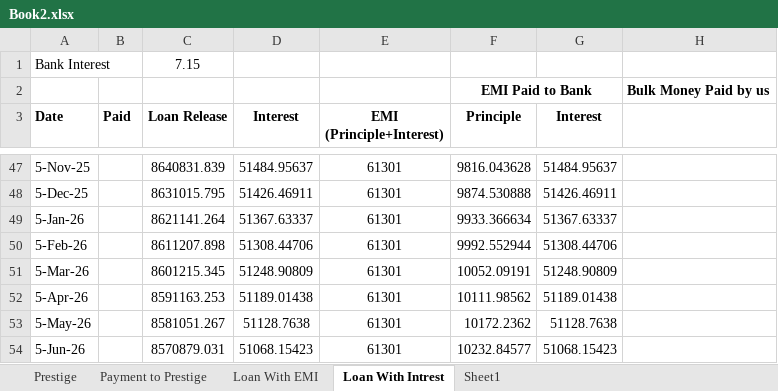
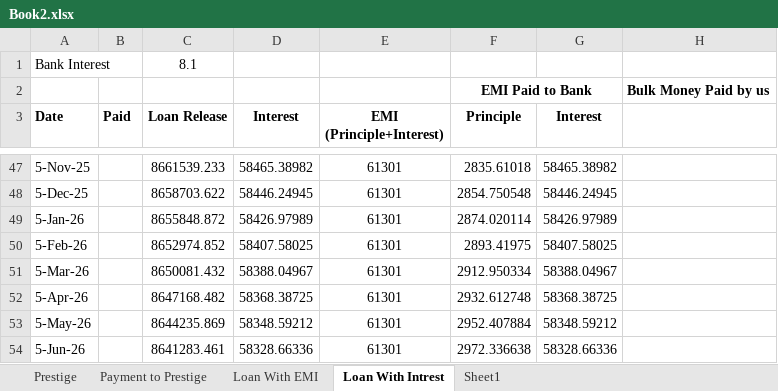
Before and after one commit to akashagrawal07/My_Learning, an Excel workbook: Home_Loan/Book2.xlsx, sheet Loan With Intrest, drawn as a sheet; only a part is shown, gaps mark what is left out; values as stored, in another font and other column widths than the file's, no borders; the diff covers the shown part only; the diff names each change by its address in the sheet, - before the commit and + after, or states it on an @@ line.

```diff
--- a/Home_Loan/Book2.xlsx (sheet Loan With Intrest)
+++ b/Home_Loan/Book2.xlsx (sheet Loan With Intrest)
-C1 (Loan Release): 7.15
+C1 (Loan Release): 8.1
-C47 (Loan Release): 8640831.839
+C47 (Loan Release): 8661539.233
-D47 (Interest): 51484.95637
+D47 (Interest): 58465.38982
-F47 (Principle): 9816.043628
+F47 (Principle): 2835.61018
-G47 (Interest): 51484.95637
+G47 (Interest): 58465.38982
-C48 (Loan Release): 8631015.795
+C48 (Loan Release): 8658703.622
-D48 (Interest): 51426.46911
+D48 (Interest): 58446.24945
-F48 (Principle): 9874.530888
+F48 (Principle): 2854.750548
-G48 (Interest): 51426.46911
+G48 (Interest): 58446.24945
-C49 (Loan Release): 8621141.264
+C49 (Loan Release): 8655848.872
-D49 (Interest): 51367.63337
+D49 (Interest): 58426.97989
-F49 (Principle): 9933.366634
+F49 (Principle): 2874.020114
-G49 (Interest): 51367.63337
+G49 (Interest): 58426.97989
-C50 (Loan Release): 8611207.898
+C50 (Loan Release): 8652974.852
-D50 (Interest): 51308.44706
+D50 (Interest): 58407.58025
-F50 (Principle): 9992.552944
+F50 (Principle): 2893.41975
-G50 (Interest): 51308.44706
+G50 (Interest): 58407.58025
-C51 (Loan Release): 8601215.345
+C51 (Loan Release): 8650081.432
-D51 (Interest): 51248.90809
+D51 (Interest): 58388.04967
-F51 (Principle): 10052.09191
+F51 (Principle): 2912.950334
-G51 (Interest): 51248.90809
+G51 (Interest): 58388.04967
-C52 (Loan Release): 8591163.253
+C52 (Loan Release): 8647168.482
-D52 (Interest): 51189.01438
+D52 (Interest): 58368.38725
-F52 (Principle): 10111.98562
+F52 (Principle): 2932.612748
-G52 (Interest): 51189.01438
+G52 (Interest): 58368.38725
-C53 (Loan Release): 8581051.267
+C53 (Loan Release): 8644235.869
-D53 (Interest): 51128.7638
+D53 (Interest): 58348.59212
-F53 (Principle): 10172.2362
+F53 (Principle): 2952.407884
-G53 (Interest): 51128.7638
+G53 (Interest): 58348.59212
-C54 (Loan Release): 8570879.031
+C54 (Loan Release): 8641283.461
-D54 (Interest): 51068.15423
+D54 (Interest): 58328.66336
-F54 (Principle): 10232.84577
+F54 (Principle): 2972.336638
-G54 (Interest): 51068.15423
+G54 (Interest): 58328.66336
```
Also changed, not shown: 1751 edited cells elsewhere in this sheet, sheet Payment to Prestige, Home_Loan/Book2 - Copy.xlsx, 2 other files.
